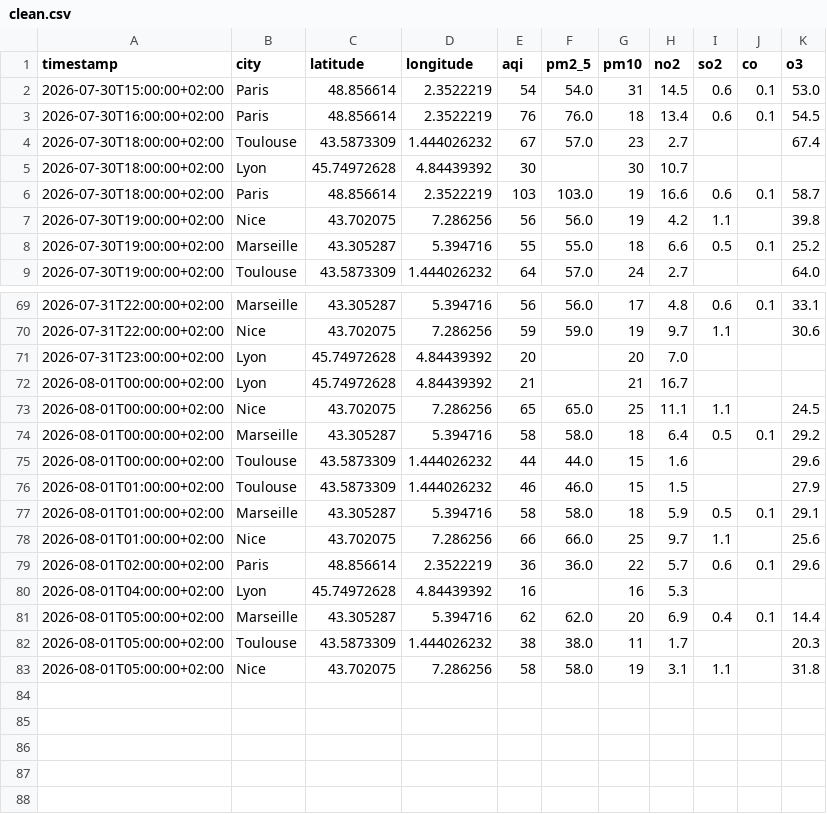
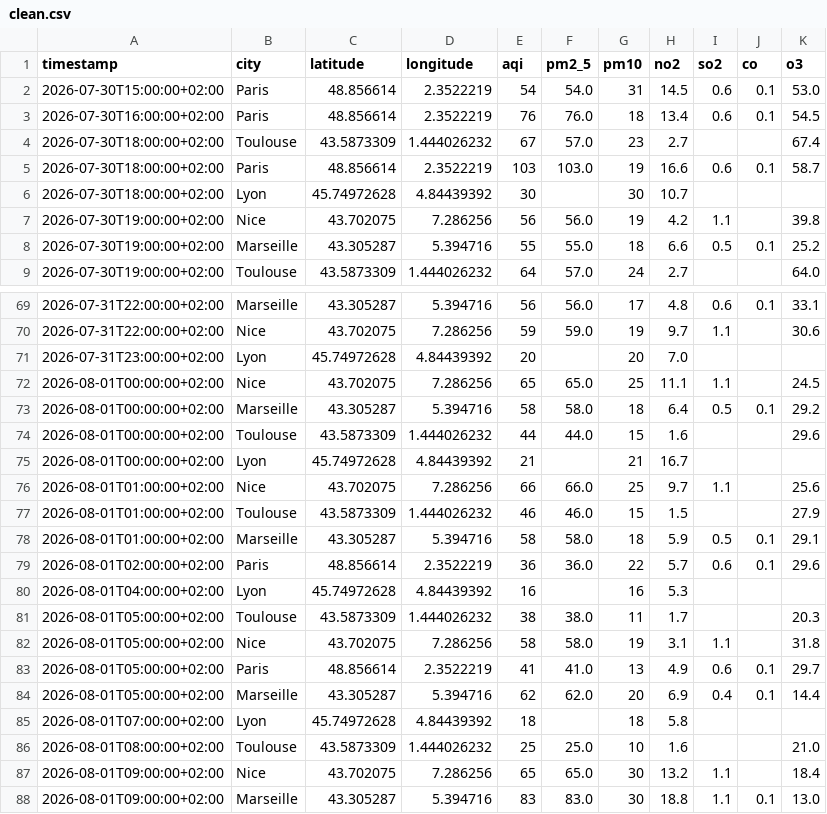
Before and after one commit to Arnel-rah/air-quality-etl, a CSV file: clean/clean.csv, drawn as a sheet; only a part is shown, gaps mark what is left out; the diff covers the shown part only.

```diff
--- a/clean/clean.csv
+++ b/clean/clean.csv
@@ -4,4 +4,4 @@ timestamp,city,latitude,longitude,aqi,pm2_5,pm10,no2,so2,co,o3
 2026-07-30T18:00:00+02:00,Toulouse,43.5873309,1.444026232,67,57.0,23,2.7,,,67.4
+2026-07-30T18:00:00+02:00,Paris,48.856614,2.3522219,103,103.0,19,16.6,0.6,0.1,58.7
 2026-07-30T18:00:00+02:00,Lyon,45.74972628,4.84439392,30,,30,10.7,,,
-2026-07-30T18:00:00+02:00,Paris,48.856614,2.3522219,103,103.0,19,16.6,0.6,0.1,58.7
 2026-07-30T19:00:00+02:00,Nice,43.702075,7.286256,56,56.0,19,4.2,1.1,,39.8
@@ -71,3 +71,2 @@ timestamp,city,latitude,longitude,aqi,pm2_5,pm10,no2,so2,co,o3
 2026-07-31T23:00:00+02:00,Lyon,45.74972628,4.84439392,20,,20,7.0,,,
-2026-08-01T00:00:00+02:00,Lyon,45.74972628,4.84439392,21,,21,16.7,,,
 2026-08-01T00:00:00+02:00,Nice,43.702075,7.286256,65,65.0,25,11.1,1.1,,24.5
@@ -75,9 +74,15 @@ timestamp,city,latitude,longitude,aqi,pm2_5,pm10,no2,so2,co,o3
 2026-08-01T00:00:00+02:00,Toulouse,43.5873309,1.444026232,44,44.0,15,1.6,,,29.6
+2026-08-01T00:00:00+02:00,Lyon,45.74972628,4.84439392,21,,21,16.7,,,
+2026-08-01T01:00:00+02:00,Nice,43.702075,7.286256,66,66.0,25,9.7,1.1,,25.6
 2026-08-01T01:00:00+02:00,Toulouse,43.5873309,1.444026232,46,46.0,15,1.5,,,27.9
 2026-08-01T01:00:00+02:00,Marseille,43.305287,5.394716,58,58.0,18,5.9,0.5,0.1,29.1
-2026-08-01T01:00:00+02:00,Nice,43.702075,7.286256,66,66.0,25,9.7,1.1,,25.6
 2026-08-01T02:00:00+02:00,Paris,48.856614,2.3522219,36,36.0,22,5.7,0.6,0.1,29.6
 2026-08-01T04:00:00+02:00,Lyon,45.74972628,4.84439392,16,,16,5.3,,,
-2026-08-01T05:00:00+02:00,Marseille,43.305287,5.394716,62,62.0,20,6.9,0.4,0.1,14.4
 2026-08-01T05:00:00+02:00,Toulouse,43.5873309,1.444026232,38,38.0,11,1.7,,,20.3
 2026-08-01T05:00:00+02:00,Nice,43.702075,7.286256,58,58.0,19,3.1,1.1,,31.8
+2026-08-01T05:00:00+02:00,Paris,48.856614,2.3522219,41,41.0,13,4.9,0.6,0.1,29.7
+2026-08-01T05:00:00+02:00,Marseille,43.305287,5.394716,62,62.0,20,6.9,0.4,0.1,14.4
+2026-08-01T07:00:00+02:00,Lyon,45.74972628,4.84439392,18,,18,5.8,,,
+2026-08-01T08:00:00+02:00,Toulouse,43.5873309,1.444026232,25,25.0,10,1.6,,,21.0
+2026-08-01T09:00:00+02:00,Nice,43.702075,7.286256,65,65.0,30,13.2,1.1,,18.4
+2026-08-01T09:00:00+02:00,Marseille,43.305287,5.394716,83,83.0,30,18.8,1.1,0.1,13.0
```
Also changed, not shown: 17 moved rows elsewhere in this file, 5 other files.
